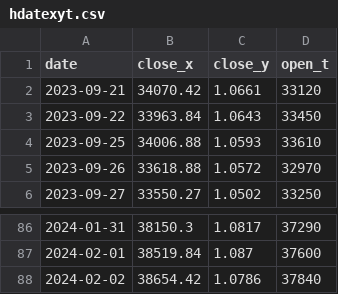
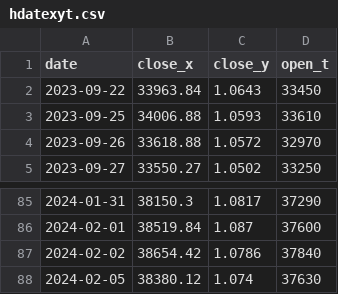
Before and after one commit to BEROCHLU/sakata, a CSV file: csv/hdatexyt.csv, drawn as a sheet; only a part is shown, gaps mark what is left out; removed rows and columns are numbered as before the commit, all else as after; the diff names each change by its address in the sheet, - before the commit and + after, or states it on an @@ line.

```diff
--- a/csv/hdatexyt.csv
+++ b/csv/hdatexyt.csv
-row 2: 2023-09-21 | 34070.42 | 1.0661 | 33120
+row 88: 2024-02-05 | 38380.12 | 1.074 | 37630
```
Also changed, not shown: csv/datexyt.csv, 1 other file.
